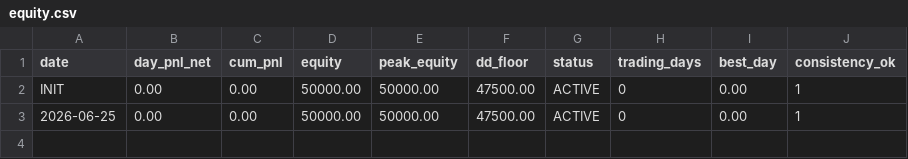
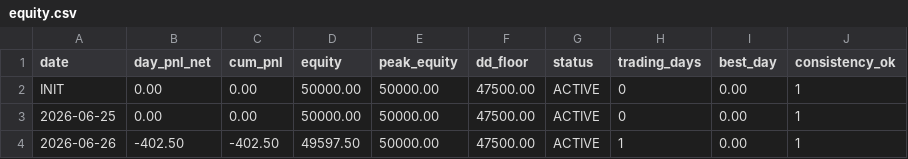
Before and after one commit to groothaha/claude_trading, a CSV file: journal/equity.csv, drawn as a sheet; the diff names each change by its address in the sheet, - before the commit and + after, or states it on an @@ line.

Commit message:
close 2026-06-26: SHORT 1 MNQ stopped out -$402.50, equity $49,597.50 (저가 반등)

```diff
--- a/journal/equity.csv
+++ b/journal/equity.csv
+row 4: 2026-06-26 | -402.50 | -402.50 | 49597.50 | 50000.00 | 47500.00 | ACTIVE | 1 | 0.00 | 1
```
Also changed, not shown: journal/trades.csv, 2 other files.
